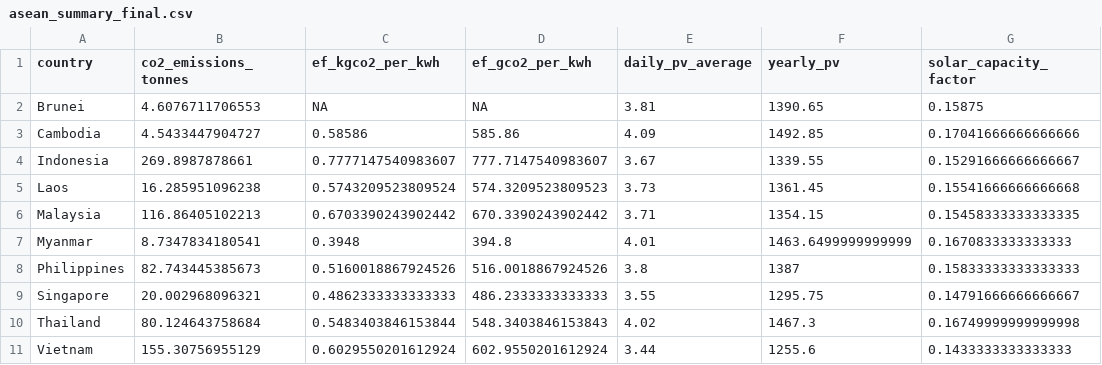
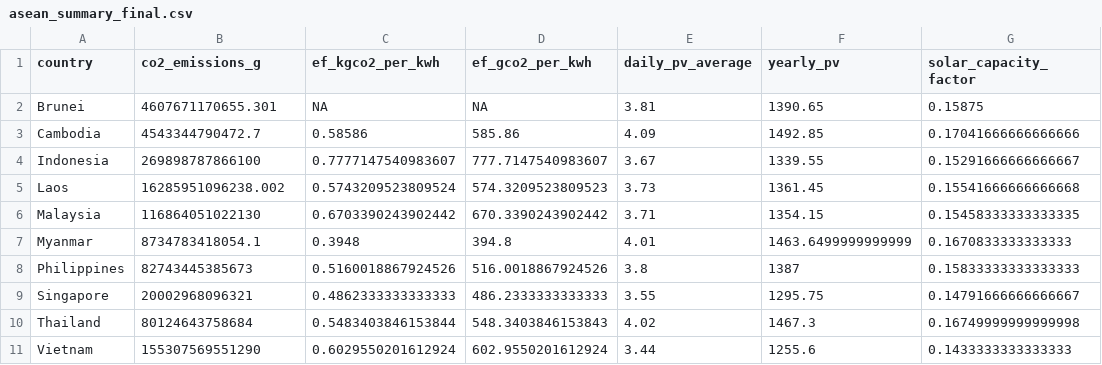
Before and after one commit to KubangPawis/asean-pv-co2-abatement, a CSV file: data/asean_summary_final.csv, drawn as a sheet.

Commit message:
fix: fix improper conversion of co2 emissions from Mt to g

```diff
--- a/data/asean_summary_final.csv
+++ b/data/asean_summary_final.csv
@@ -1,11 +1,11 @@
-country,co2_emissions_tonnes,ef_kgco2_per_kwh,ef_gco2_per_kwh,daily_pv_average,yearly_pv,solar_capacity_factor
-Brunei,4.6076711706553,NA,NA,3.81,1390.65,0.15875
-Cambodia,4.5433447904727,0.58586,585.86,4.09,1492.85,0.17041666666666666
-Indonesia,269.8987878661,0.7777147540983607,777.7147540983607,3.67,1339.55,0.15291666666666667
-Laos,16.285951096238,0.5743209523809524,574.3209523809523,3.73,1361.45,0.15541666666666668
-Malaysia,116.86405102213,0.6703390243902442,670.3390243902442,3.71,1354.15,0.15458333333333335
-Myanmar,8.7347834180541,0.3948,394.8,4.01,1463.6499999999999,0.1670833333333333
-Philippines,82.743445385673,0.5160018867924526,516.0018867924526,3.8,1387,0.15833333333333333
-Singapore,20.002968096321,0.4862333333333333,486.2333333333333,3.55,1295.75,0.14791666666666667
-Thailand,80.124643758684,0.5483403846153844,548.3403846153843,4.02,1467.3,0.16749999999999998
-Vietnam,155.30756955129,0.6029550201612924,602.9550201612924,3.44,1255.6,0.1433333333333333
+country,co2_emissions_g,ef_kgco2_per_kwh,ef_gco2_per_kwh,daily_pv_average,yearly_pv,solar_capacity_factor
+Brunei,4607671170655.301,NA,NA,3.81,1390.65,0.15875
+Cambodia,4543344790472.7,0.58586,585.86,4.09,1492.85,0.17041666666666666
+Indonesia,269898787866100,0.7777147540983607,777.7147540983607,3.67,1339.55,0.15291666666666667
+Laos,16285951096238.002,0.5743209523809524,574.3209523809523,3.73,1361.45,0.15541666666666668
+Malaysia,116864051022130,0.6703390243902442,670.3390243902442,3.71,1354.15,0.15458333333333335
+Myanmar,8734783418054.1,0.3948,394.8,4.01,1463.6499999999999,0.1670833333333333
+Philippines,82743445385673,0.5160018867924526,516.0018867924526,3.8,1387,0.15833333333333333
+Singapore,20002968096321,0.4862333333333333,486.2333333333333,3.55,1295.75,0.14791666666666667
+Thailand,80124643758684,0.5483403846153844,548.3403846153843,4.02,1467.3,0.16749999999999998
+Vietnam,155307569551290,0.6029550201612924,602.9550201612924,3.44,1255.6,0.1433333333333333
```
Also changed, not shown: 2 other files.
